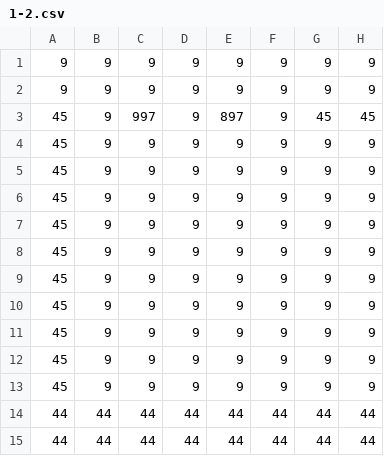
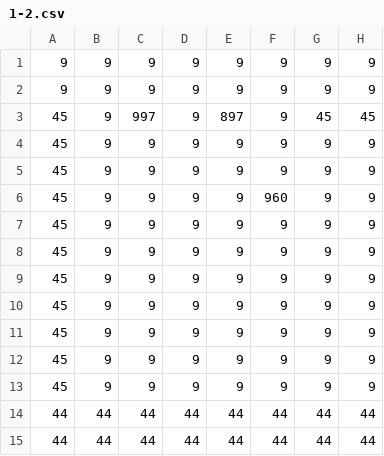
Before and after one commit to Andy87877/NTUT_OOPL_mario, a CSV file: Resources/Levels/1-2.csv, drawn as a sheet; only a part is shown; the diff names each change by its address in the sheet, - before the commit and + after, or states it on an @@ line.

```diff
--- a/Resources/Levels/1-2.csv
+++ b/Resources/Levels/1-2.csv
-F6: 9
+F6: 960
```
Also changed, not shown: Resources/Levels/8-4.csv, Resources/LookUpSheet/EntityList.csv, 37 other files.
